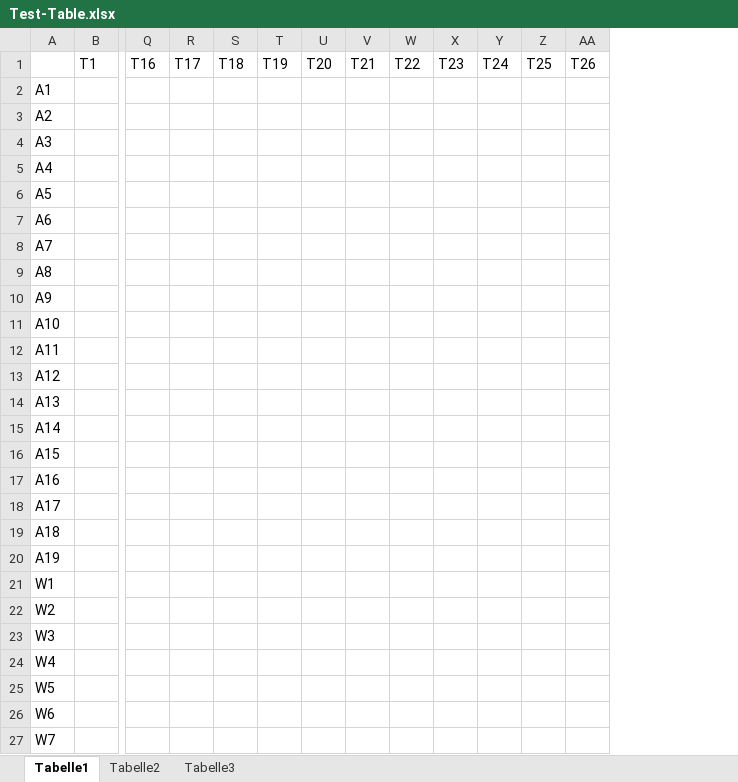
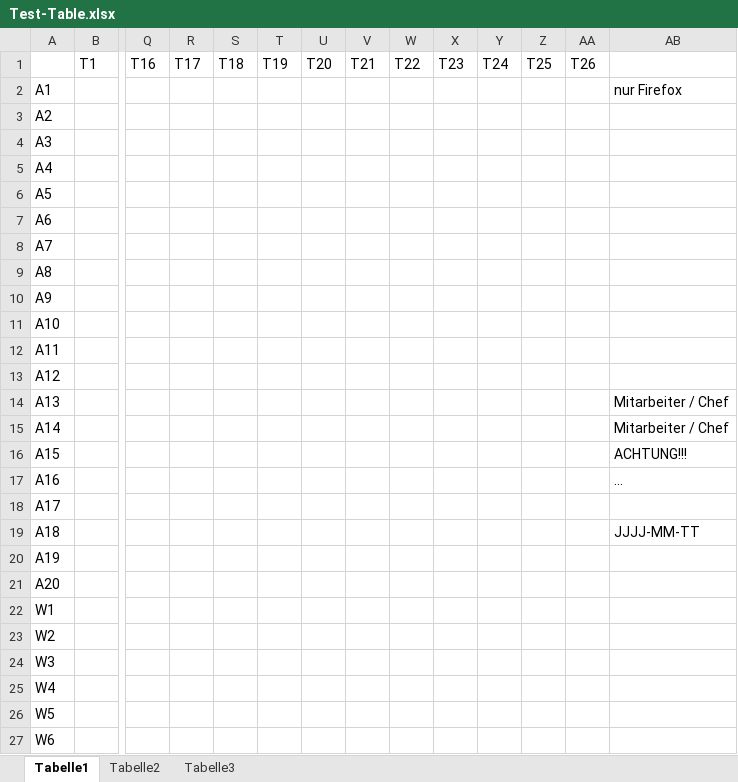
Before and after one commit to nitrobar/MyRapport, an Excel workbook: Dokumente/Test-Table.xlsx, sheet Tabelle1, drawn as a sheet; only a part is shown, gaps mark what is left out; values as stored, in another font and other column widths than the file's, no cell formats; removed rows and columns are numbered as before the commit, all else as after; rows hold the shown columns only; the diff names each change by its address in the sheet, - before the commit and + after, or states it on an @@ line.

Commit message:
Add files via upload
Tests durchgeführt

```diff
--- a/Dokumente/Test-Table.xlsx (sheet Tabelle1)
+++ b/Dokumente/Test-Table.xlsx (sheet Tabelle1)
+column AB, rows 2-19: nur Firefox |  |  |  |  |  |  |  |  |  |  |  | Mitarbeiter / Chef | Mitarbeiter / Chef | ACHTUNG!!! | … |  | JJJJ-MM-TT
+row 21: A20
-row 27: W7
```
Also changed, not shown: cell formats.
